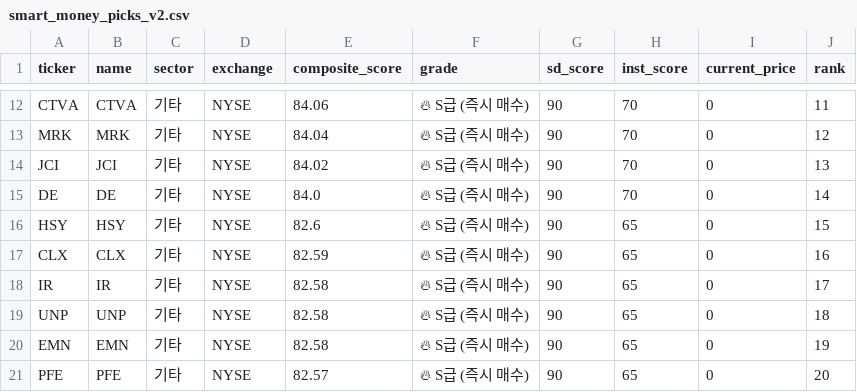
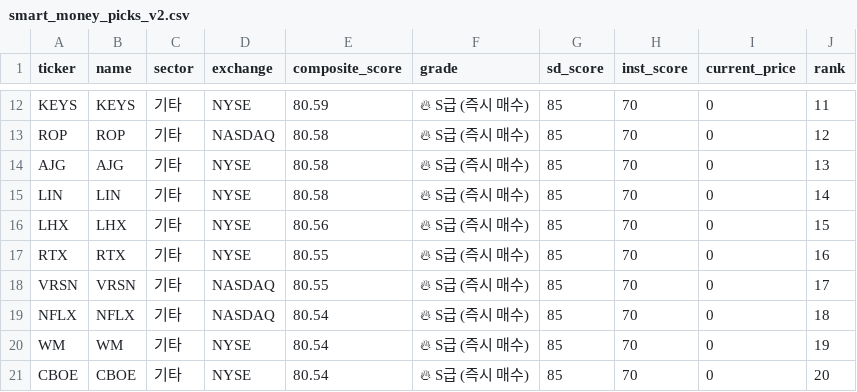
Before and after one commit to daniel17290221/-US-Market-AI-Analyst, a CSV file: us_market/smart_money_picks_v2.csv, drawn as a sheet; only a part is shown, gaps mark what is left out; removed rows and columns are numbered as before the commit, all else as after; the diff covers the shown part only; the diff names each change by its address in the sheet, - before the commit and + after, or states it on an @@ line.

```diff
--- a/us_market/smart_money_picks_v2.csv
+++ b/us_market/smart_money_picks_v2.csv
-A12 (ticker): CTVA
+A12 (ticker): KEYS
-B12 (name): CTVA
+B12 (name): KEYS
-E12 (composite_score): 84.06
+E12 (composite_score): 80.59
-G12:G17 (sd_score): 90
+G12:G17 (sd_score): 85
-A13 (ticker): MRK
+A13 (ticker): ROP
-B13 (name): MRK
+B13 (name): ROP
-D13 (exchange): NYSE
+D13 (exchange): NASDAQ
-E13 (composite_score): 84.04
+E13 (composite_score): 80.58
-A14 (ticker): JCI
+A14 (ticker): AJG
-B14 (name): JCI
+B14 (name): AJG
-E14 (composite_score): 84.02
+E14 (composite_score): 80.58
-A15 (ticker): DE
+A15 (ticker): LIN
-B15 (name): DE
+B15 (name): LIN
-E15 (composite_score): 84.0
+E15 (composite_score): 80.58
-A16 (ticker): HSY
+A16 (ticker): LHX
-B16 (name): HSY
+B16 (name): LHX
-E16 (composite_score): 82.6
+E16 (composite_score): 80.56
-H16:H17 (inst_score): 65
+H16:H17 (inst_score): 70
-A17 (ticker): CLX
+A17 (ticker): RTX
-B17 (name): CLX
+B17 (name): RTX
-E17 (composite_score): 82.59
+E17 (composite_score): 80.55
-row 18: IR | IR | 기타 | NYSE | 82.58 | 🔥 S급 (즉시 매수) | 90 | 65 | 0 | 17
-row 19: UNP | UNP | 기타 | NYSE | 82.58 | 🔥 S급 (즉시 매수) | 90 | 65 | 0 | 18
+row 18: VRSN | VRSN | 기타 | NASDAQ | 80.55 | 🔥 S급 (즉시 매수) | 85 | 70 | 0 | 17
+row 19: NFLX | NFLX | 기타 | NASDAQ | 80.54 | 🔥 S급 (즉시 매수) | 85 | 70 | 0 | 18
-A20 (ticker): EMN
+A20 (ticker): WM
-B20 (name): EMN
+B20 (name): WM
-E20 (composite_score): 82.58
+E20 (composite_score): 80.54
-G20:G21 (sd_score): 90
+G20:G21 (sd_score): 85
-H20:H21 (inst_score): 65
+H20:H21 (inst_score): 70
-A21 (ticker): PFE
+A21 (ticker): CBOE
-B21 (name): PFE
+B21 (name): CBOE
-E21 (composite_score): 82.57
+E21 (composite_score): 80.54
```
Also changed, not shown: 3 added rows, 3 removed rows and 25 edited cells elsewhere in this file, 5 other files.
